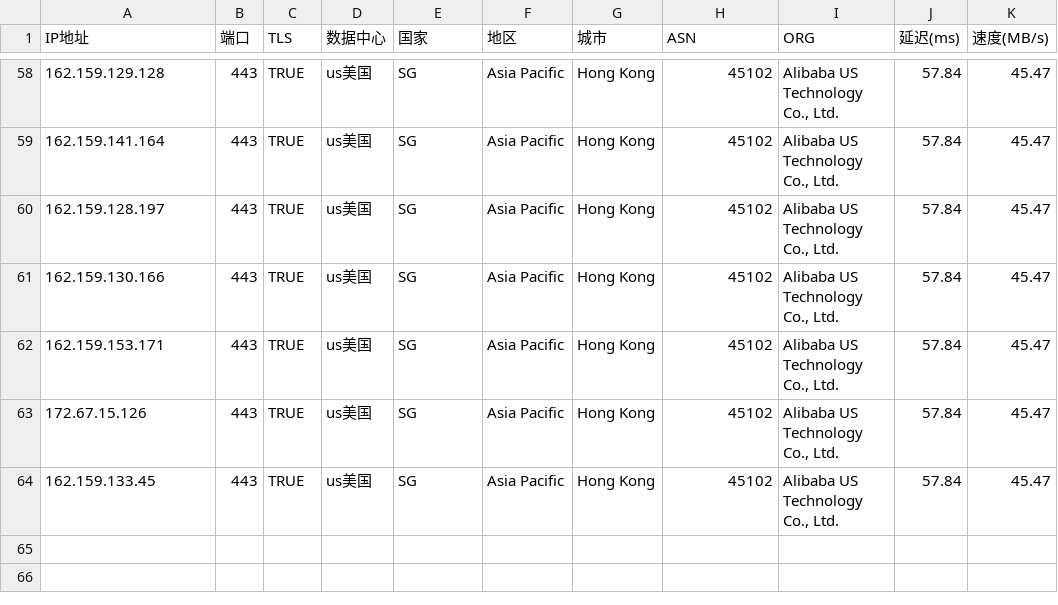
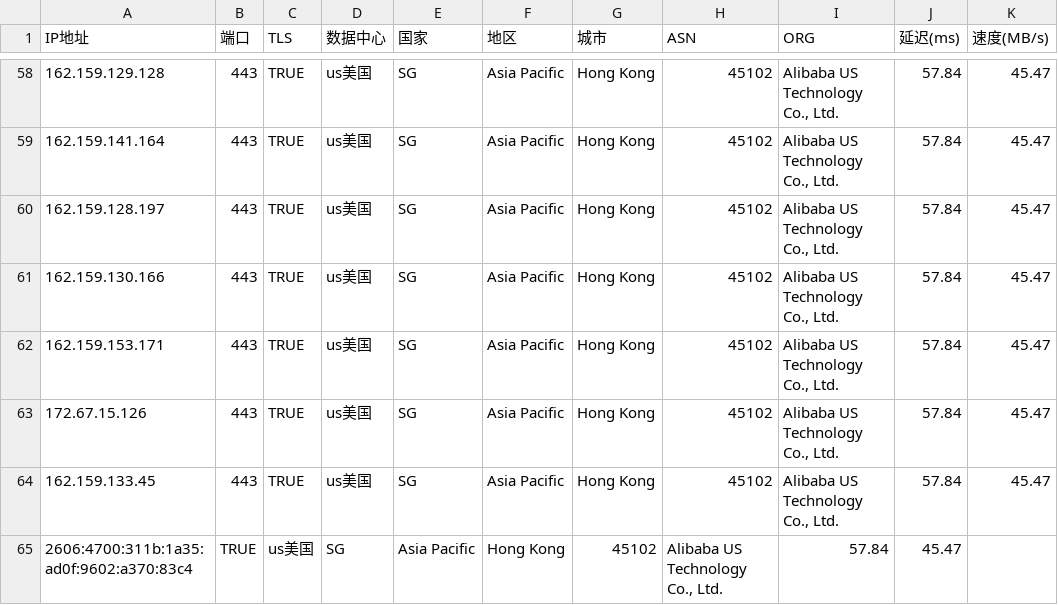
Before and after one commit to Gucci-wang/ceshi2, a CSV file: HKG_TRUE_IP.csv, drawn as a sheet; only a part is shown, gaps mark what is left out; the diff names each change by its address in the sheet, - before the commit and + after, or states it on an @@ line.

Commit message:
Update HKG_TRUE_IP.csv

```diff
--- a/HKG_TRUE_IP.csv
+++ b/HKG_TRUE_IP.csv
+row 65: 2606:4700:311b:1a35:ad0f:9602:a370:83c4 | TRUE | us美国 | SG | Asia Pacific | Hong Kong | 45102 | Alibaba US Technology Co., Ltd. | 57.84 | 45.47
```
